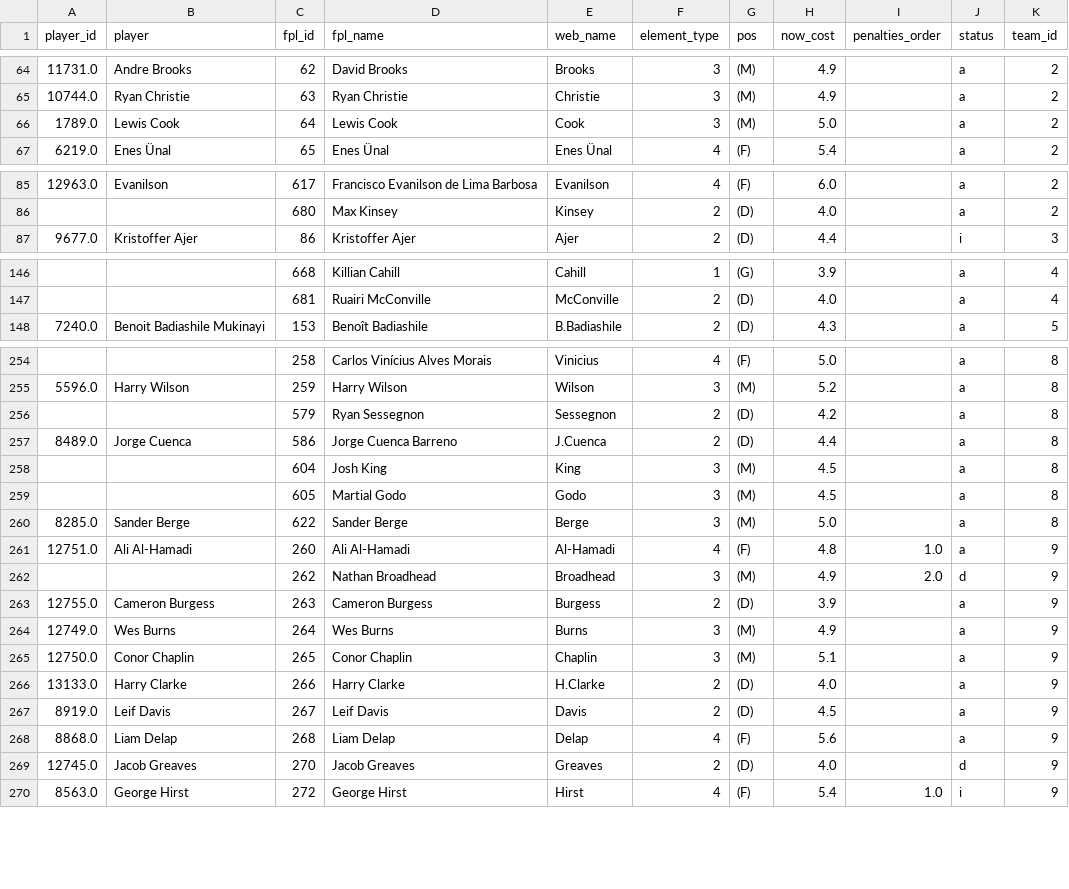
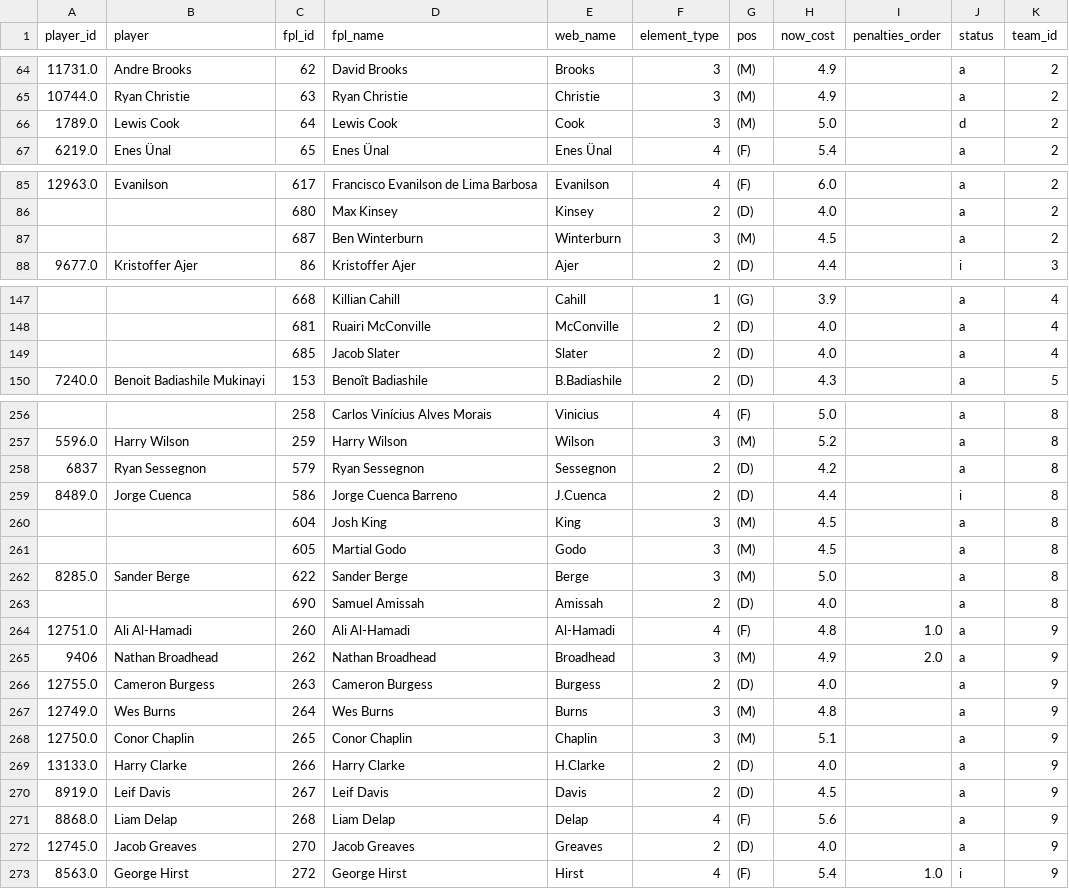
Before and after one commit to njgootee/FPLalytics, a CSV file: data/2024/player_mapping.csv, drawn as a sheet; only a part is shown, gaps mark what is left out; the diff covers the shown part only.

```diff
--- a/data/2024/player_mapping.csv
+++ b/data/2024/player_mapping.csv
@@ -65,3 +65,3 @@ player_id,player,fpl_id,fpl_name,web_name,element_type,pos,now_cost,penalties_or
 10744.0,Ryan Christie,63,Ryan Christie,Christie,3,(M),4.9,,a,2
-1789.0,Lewis Cook,64,Lewis Cook,Cook,3,(M),5.0,,a,2
+1789.0,Lewis Cook,64,Lewis Cook,Cook,3,(M),5.0,,d,2
 6219.0,Enes Ünal,65,Enes Ünal,Enes Ünal,4,(F),5.4,,a,2
@@ -86,2 +86,3 @@ player_id,player,fpl_id,fpl_name,web_name,element_type,pos,now_cost,penalties_or
 ,,680,Max Kinsey,Kinsey,2,(D),4.0,,a,2
+,,687,Ben Winterburn,Winterburn,3,(M),4.5,,a,2
 9677.0,Kristoffer Ajer,86,Kristoffer Ajer,Ajer,2,(D),4.4,,i,3
@@ -147,2 +148,3 @@ player_id,player,fpl_id,fpl_name,web_name,element_type,pos,now_cost,penalties_or
 ,,681,Ruairi McConville,McConville,2,(D),4.0,,a,4
+,,685,Jacob Slater,Slater,2,(D),4.0,,a,4
 7240.0,Benoit Badiashile Mukinayi,153,Benoît Badiashile,B.Badiashile,2,(D),4.3,,a,5
@@ -255,4 +257,4 @@ player_id,player,fpl_id,fpl_name,web_name,element_type,pos,now_cost,penalties_or
 5596.0,Harry Wilson,259,Harry Wilson,Wilson,3,(M),5.2,,a,8
-,,579,Ryan Sessegnon,Sessegnon,2,(D),4.2,,a,8
-8489.0,Jorge Cuenca,586,Jorge Cuenca Barreno,J.Cuenca,2,(D),4.4,,a,8
+6837,Ryan Sessegnon,579,Ryan Sessegnon,Sessegnon,2,(D),4.2,,a,8
+8489.0,Jorge Cuenca,586,Jorge Cuenca Barreno,J.Cuenca,2,(D),4.4,,i,8
 ,,604,Josh King,King,3,(M),4.5,,a,8
@@ -260,6 +262,7 @@ player_id,player,fpl_id,fpl_name,web_name,element_type,pos,now_cost,penalties_or
 8285.0,Sander Berge,622,Sander Berge,Berge,3,(M),5.0,,a,8
+,,690,Samuel Amissah,Amissah,2,(D),4.0,,a,8
 12751.0,Ali Al-Hamadi,260,Ali Al-Hamadi,Al-Hamadi,4,(F),4.8,1.0,a,9
-,,262,Nathan Broadhead,Broadhead,3,(M),4.9,2.0,d,9
-12755.0,Cameron Burgess,263,Cameron Burgess,Burgess,2,(D),3.9,,a,9
-12749.0,Wes Burns,264,Wes Burns,Burns,3,(M),4.9,,a,9
+9406,Nathan Broadhead,262,Nathan Broadhead,Broadhead,3,(M),4.9,2.0,a,9
+12755.0,Cameron Burgess,263,Cameron Burgess,Burgess,2,(D),4.0,,a,9
+12749.0,Wes Burns,264,Wes Burns,Burns,3,(M),4.8,,a,9
 12750.0,Conor Chaplin,265,Conor Chaplin,Chaplin,3,(M),5.1,,a,9
@@ -268,3 +271,3 @@ player_id,player,fpl_id,fpl_name,web_name,element_type,pos,now_cost,penalties_or
 8868.0,Liam Delap,268,Liam Delap,Delap,4,(F),5.6,,a,9
-12745.0,Jacob Greaves,270,Jacob Greaves,Greaves,2,(D),4.0,,d,9
+12745.0,Jacob Greaves,270,Jacob Greaves,Greaves,2,(D),4.0,,a,9
 8563.0,George Hirst,272,George Hirst,Hirst,4,(F),5.4,1.0,i,9
```
Also changed, not shown: 3 added rows and 128 edited cells elsewhere in this file, data/2024/fixture_data.csv, data/2024/odm_rating.csv, 4 other files.
